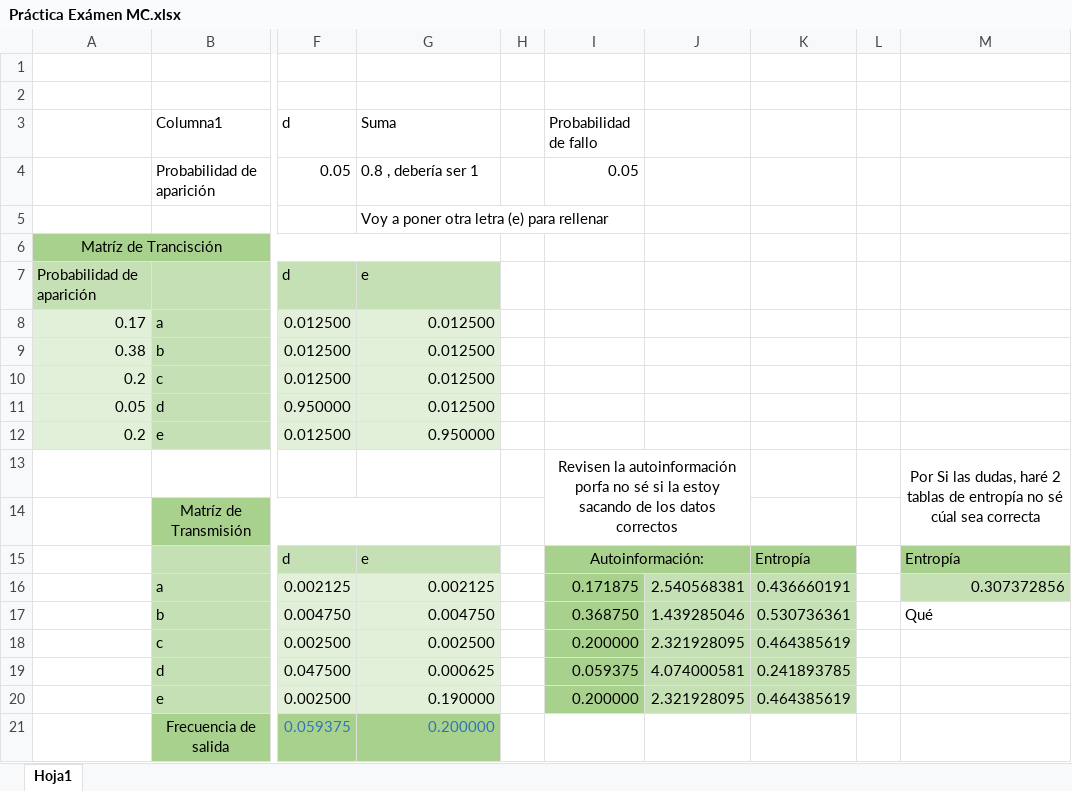
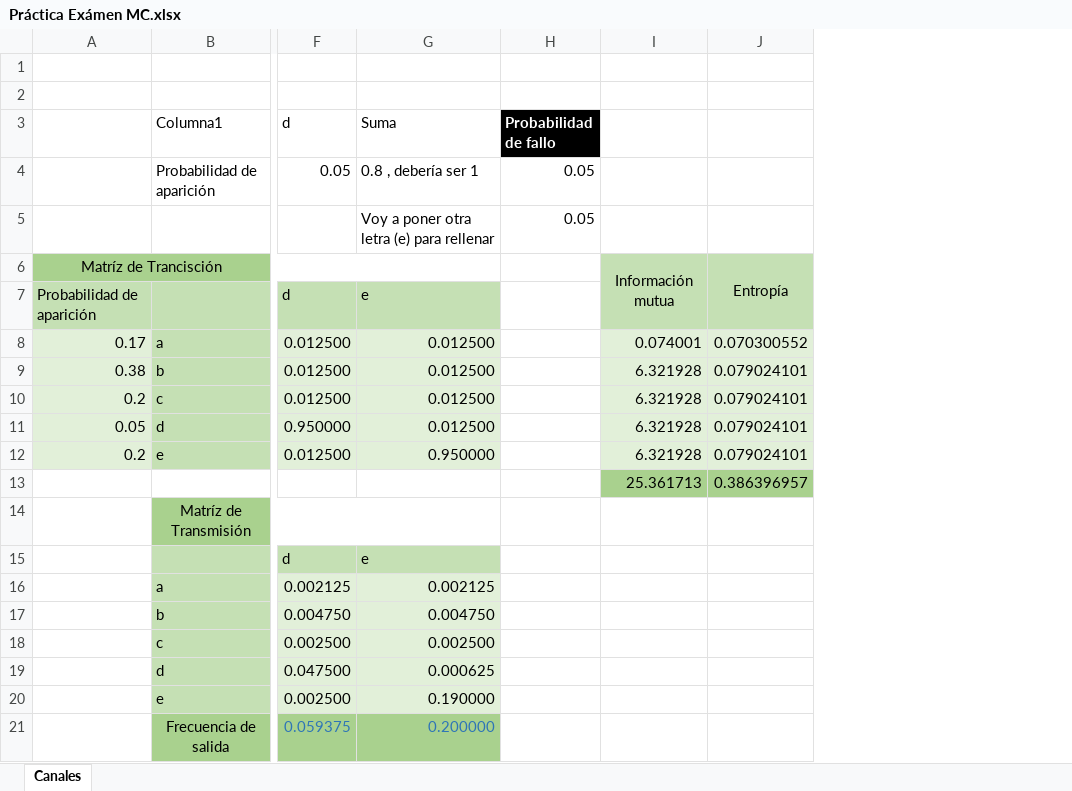
Before and after one commit to RanferyPeregrina/Semestre-EneJun2026, an Excel workbook: Teoría de la información/Práctica Exámen MC.xlsx, sheet Canales, drawn as a sheet; only a part is shown, gaps mark what is left out; values as stored, in another font and other column widths than the file's, no borders; table styles not drawn; removed rows and columns are numbered as before the commit, all else as after; the diff names each change by its address in the sheet, - before the commit and + after, or states it on an @@ line.

```diff
--- a/Teoría de la información/Práctica Exámen MC.xlsx (sheet Canales)
+++ b/Teoría de la información/Práctica Exámen MC.xlsx (sheet Canales)
-sheet tab: Hoja1
+sheet tab: Canales
-column H, empty
-column J, rows 16-20: 2.540568381 | 1.439285046 | 2.321928095 | 4.074000581 | 2.321928095
-column K, rows 15-20: Entropía | 0.436660191 | 0.530736361 | 0.464385619 | 0.241893785 | 0.464385619
-column L, empty
-column M, rows 13-17: Por Si las dudas, haré 2 tablas de entropía no sé cúal sea correcta |  | Entropía | 0.307372856 | Qué
+column I, rows 6-13: Información mutua |  | 0.074001 | 6.321928 | 6.321928 | 6.321928 | 6.321928 | 25.361713
+column J, rows 6-13: Entropía |  | 0.070300552 | 0.079024101 | 0.079024101 | 0.079024101 | 0.079024101 | 0.386396957
@@ H3 fill: none → #000000, bold: off → on, text colour: black → #FFFFFF @@
-H5 (Probabilidad de fallo): (empty)
+H5 (Probabilidad de fallo): 0.05
-H13 (Probabilidad de fallo): Revisen la autoinformación porfa no sé si la estoy sacando de los datos correctos
+H13 (Probabilidad de fallo): (empty)
-I13:J14 merged
-H15 (Probabilidad de fallo): Autoinformación:
+H15 (Probabilidad de fallo): (empty)
-H15:H20 fill: #A9D18E
+H15:H20 fill: none
-I15:J15 merged
-H16 (Probabilidad de fallo): 0.171875
+H16 (Probabilidad de fallo): (empty)
-H17 (Probabilidad de fallo): 0.368750
+H17 (Probabilidad de fallo): (empty)
-H18 (Probabilidad de fallo): 0.200000
+H18 (Probabilidad de fallo): (empty)
-H19 (Probabilidad de fallo): 0.059375
+H19 (Probabilidad de fallo): (empty)
-H20 (Probabilidad de fallo): 0.200000
+H20 (Probabilidad de fallo): (empty)
```
Also changed, not shown: Teoría de la información/Árboles.xlsx, 7 other files.
